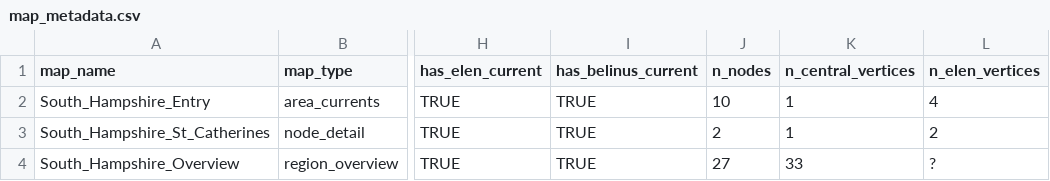
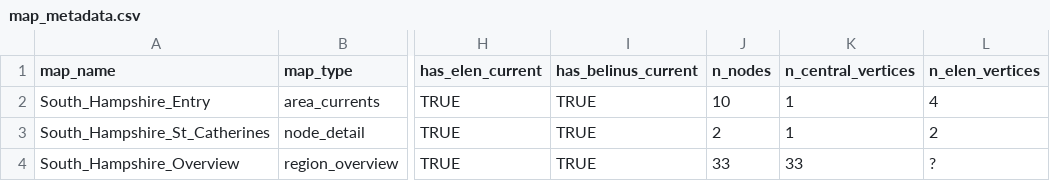
Before and after one commit to salahealer9/earthgrid-ley-lines-analysis, a CSV file: data/belinus/South_Hampshire/map_metadata.csv, drawn as a sheet; only a part is shown, gaps mark what is left out; the diff names each change by its address in the sheet, - before the commit and + after, or states it on an @@ line.

Commit message:
Correction on the number of n_nodes in South_Hampshire_Overview: 27 -> 33

```diff
--- a/data/belinus/South_Hampshire/map_metadata.csv
+++ b/data/belinus/South_Hampshire/map_metadata.csv
-J4 (n_nodes): 27
+J4 (n_nodes): 33
```
